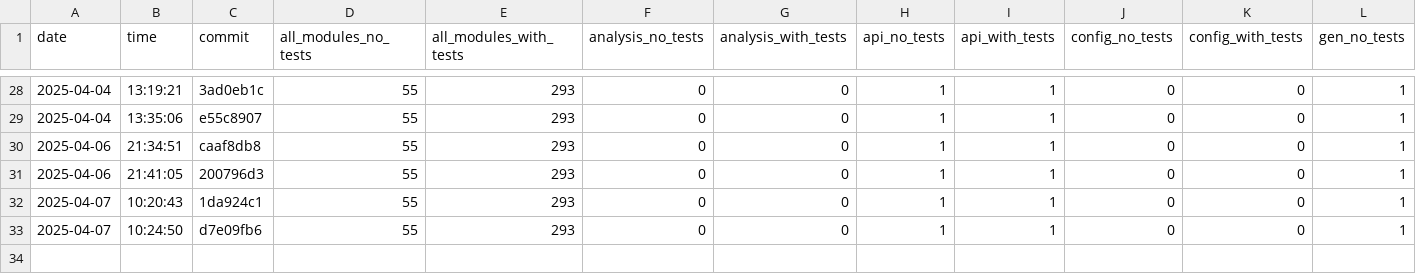
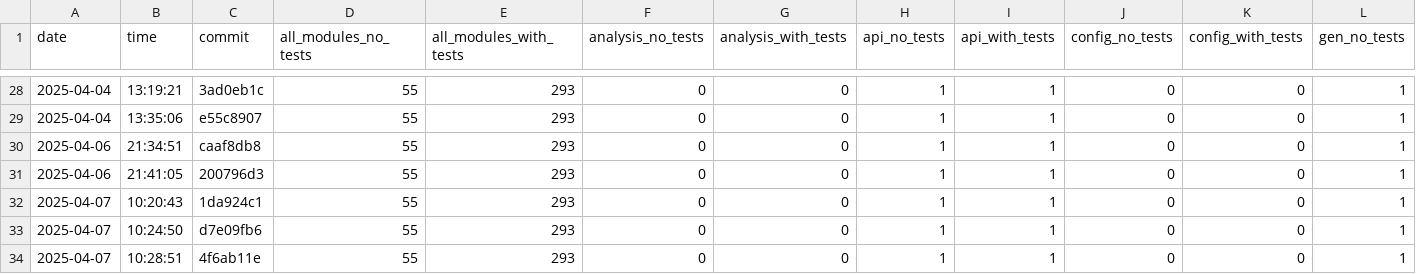
Before and after one commit to useocl/use, a CSV file: docs/cycles-tests.csv, drawn as a sheet; only a part is shown, gaps mark what is left out; rows hold the shown columns only; the diff names each change by its address in the sheet, - before the commit and + after, or states it on an @@ line.

```diff
--- a/docs/cycles-tests.csv
+++ b/docs/cycles-tests.csv
+row 34: 2025-04-07 | 10:28:51 | 4f6ab11e | 55 | 293 | 0 | 0 | 1 | 1 | 0 | 0 | 1
```
Also changed, not shown: docs/build-times.csv, docs/layer-violations.csv.
